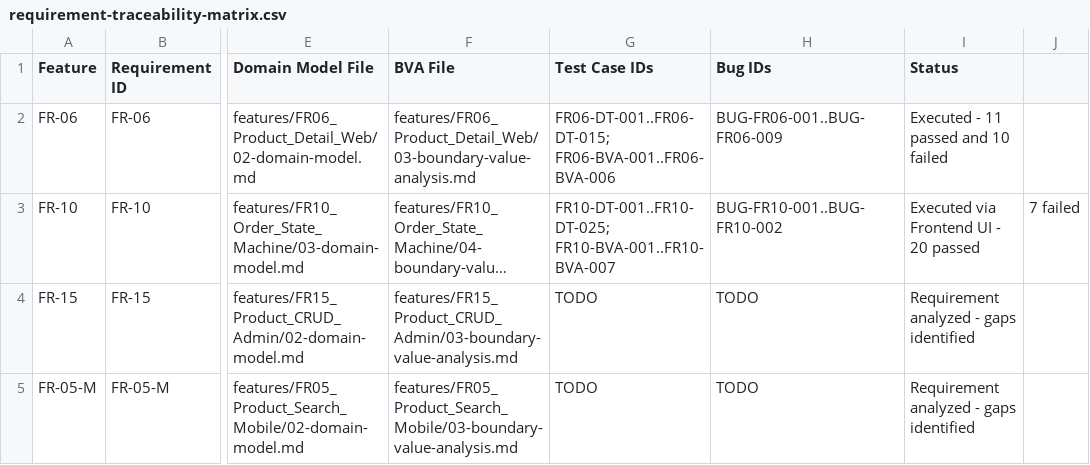
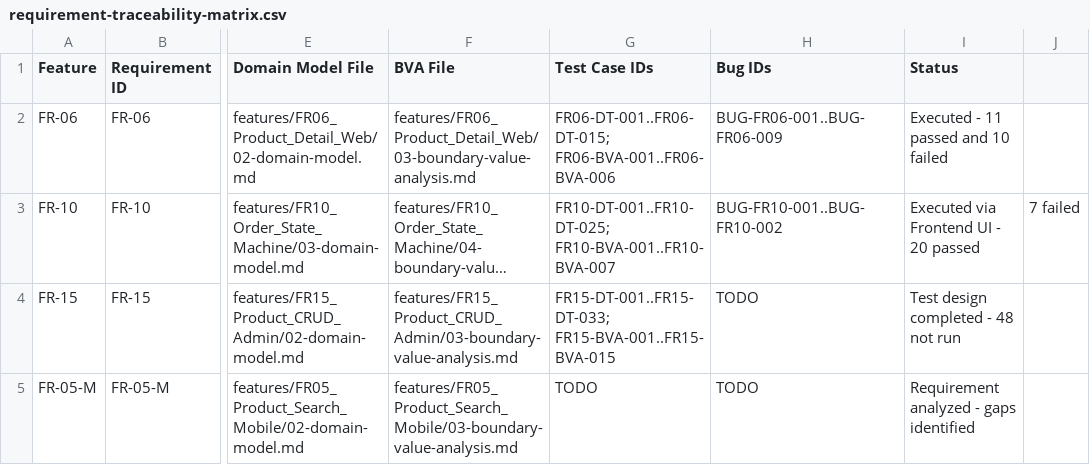
Before and after one commit to tnnhuaa/eshop-sut, a CSV file: supporting/requirement-traceability-matrix.csv, drawn as a sheet; only a part is shown, gaps mark what is left out; long unchanged cells end in …; the diff names each change by its address in the sheet, - before the commit and + after, or states it on an @@ line.

Commit message:
test(fr15): add product CRUD domain and BVA test design

```diff
--- a/supporting/requirement-traceability-matrix.csv
+++ b/supporting/requirement-traceability-matrix.csv
-G4 (Test Case IDs): TODO
+G4 (Test Case IDs): FR15-DT-001..FR15-DT-033; FR15-BVA-001..FR15-BVA-015
-I4 (Status): Requirement analyzed - gaps identified
+I4 (Status): Test design completed - 48 not run
```
Also changed, not shown: 12 other files.
